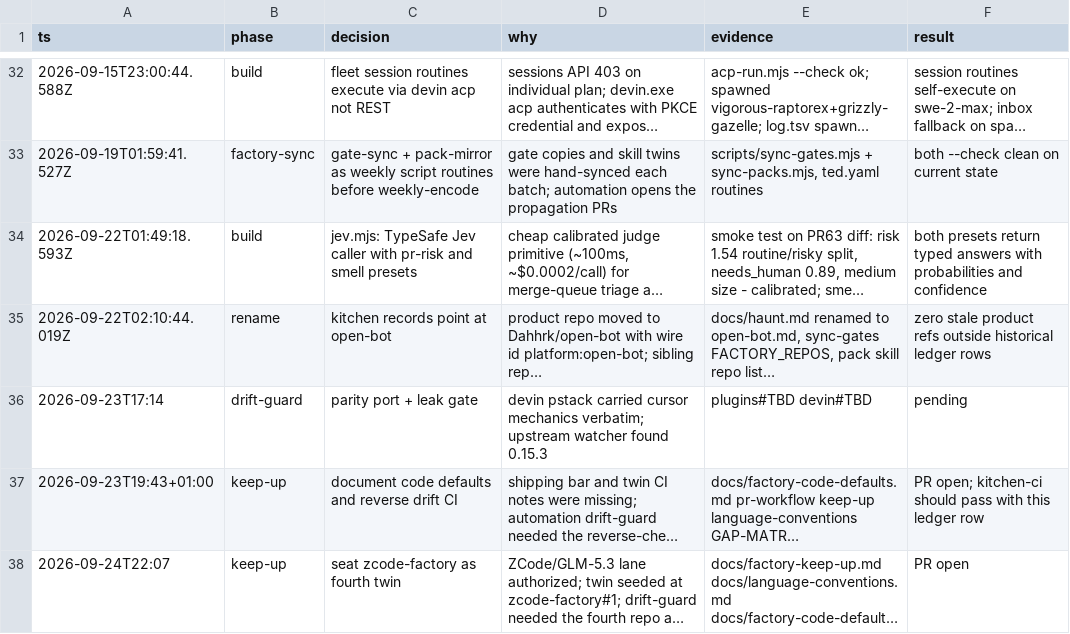
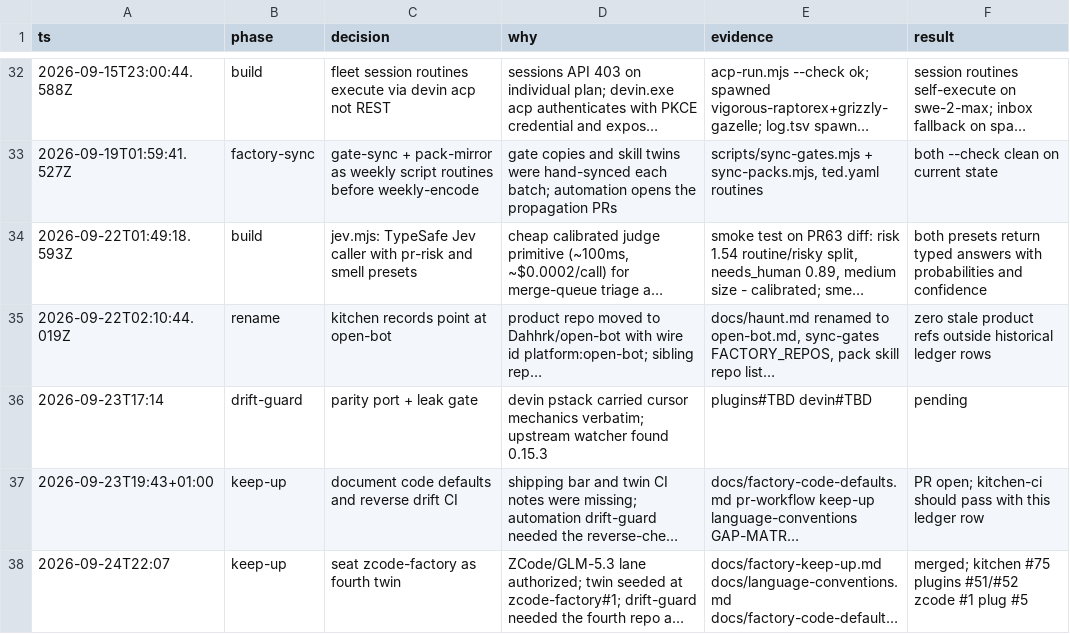
Before and after one commit to Dahhrk/dark-factory, a TSV file: audit/decisions.tsv, drawn as a sheet; only a part is shown, gaps mark what is left out; long unchanged cells end in …; the diff names each change by its address in the sheet, - before the commit and + after, or states it on an @@ line.

Commit message:
chore(audit): mark zcode-factory seat merged
Close the keep-up decision row after kitchen #75 and twin PRs landed.

```diff
--- a/audit/decisions.tsv
+++ b/audit/decisions.tsv
-F38 (result): PR open
+F38 (result): merged; kitchen #75 plugins #51/#52 zcode #1 plug #5
```
